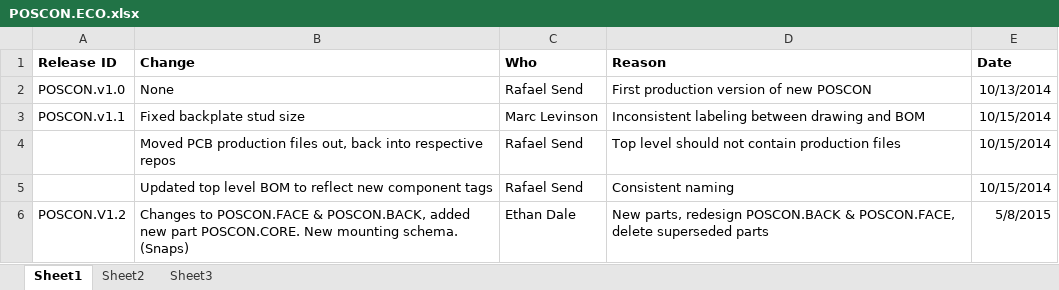
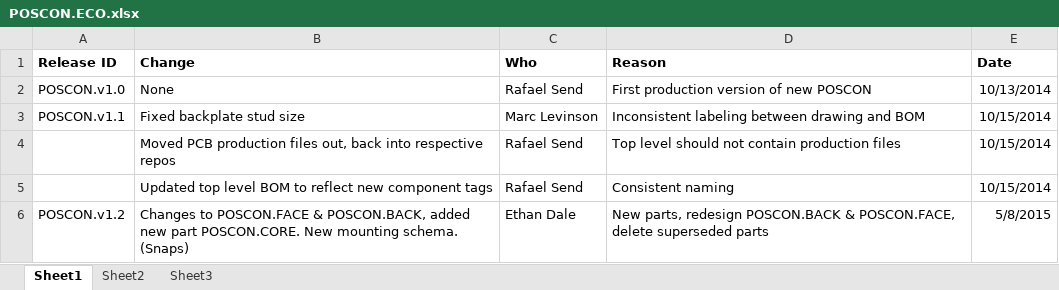
Before and after one commit to codeshelf/POSCON.MECH, an Excel workbook: POSCON.ECO.xlsx, sheet Sheet1, drawn as a sheet; values as stored, in another font and other column widths than the file's, no borders; the diff names each change by its address in the sheet, - before the commit and + after, or states it on an @@ line.

```diff
--- a/POSCON.ECO.xlsx (sheet Sheet1)
+++ b/POSCON.ECO.xlsx (sheet Sheet1)
-A6 (Release ID): POSCON.V1.2
+A6 (Release ID): POSCON.v1.2
```
Also changed, not shown: 1 other file.
